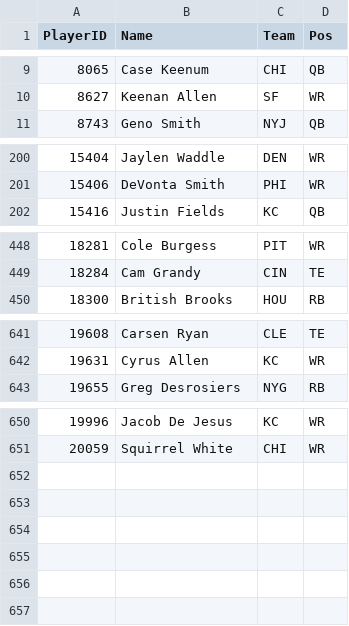
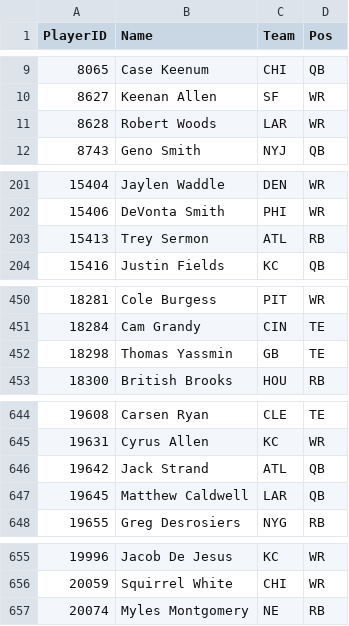
Before and after one commit to pmammino/NFLProjectionsCheck, a CSV file: data/players/2026.csv, drawn as a sheet; only a part is shown, gaps mark what is left out; the diff covers the shown part only; the diff names each change by its address in the sheet, - before the commit and + after, or states it on an @@ line.

```diff
--- a/data/players/2026.csv
+++ b/data/players/2026.csv
+row 11: 8628 | Robert Woods | LAR | WR
+row 203: 15413 | Trey Sermon | ATL | RB
+row 452: 18298 | Thomas Yassmin | GB | TE
+row 646: 19642 | Jack Strand | ATL | QB
+row 647: 19645 | Matthew Caldwell | LAR | QB
+row 657: 20074 | Myles Montgomery | NE | RB
```
Also changed, not shown: 1 edited cell elsewhere in this file, data/bets/budget/2026/week-11.csv, data/bets/disciplined/2026/week-11.csv, 5 other files.
